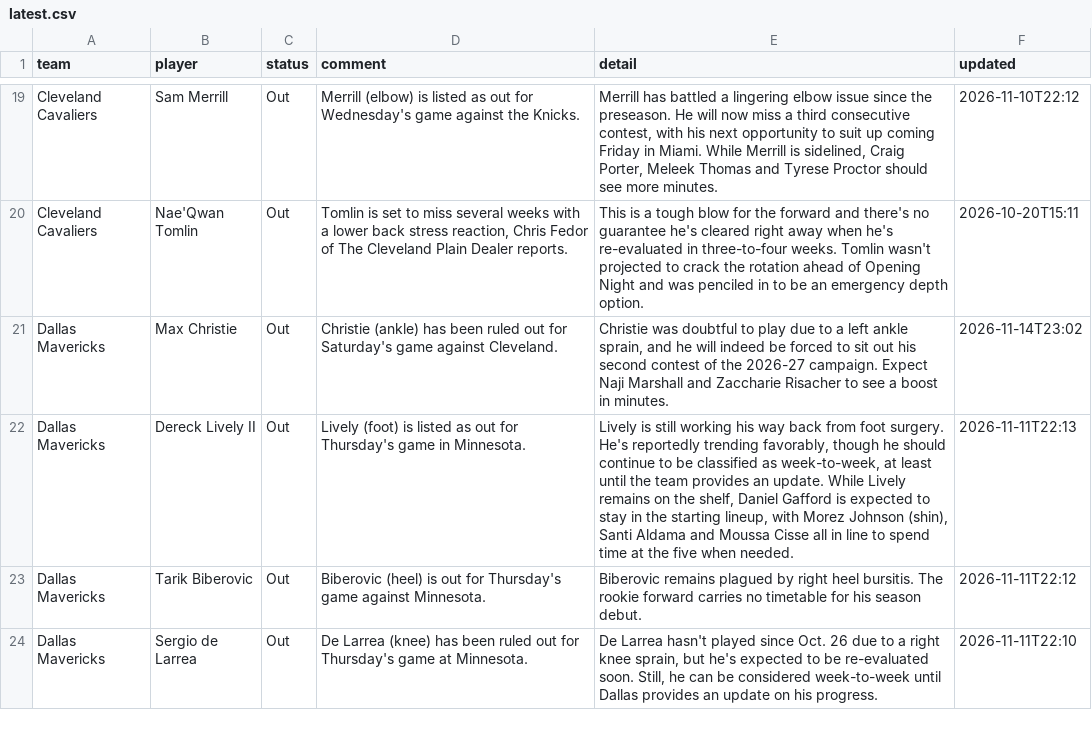
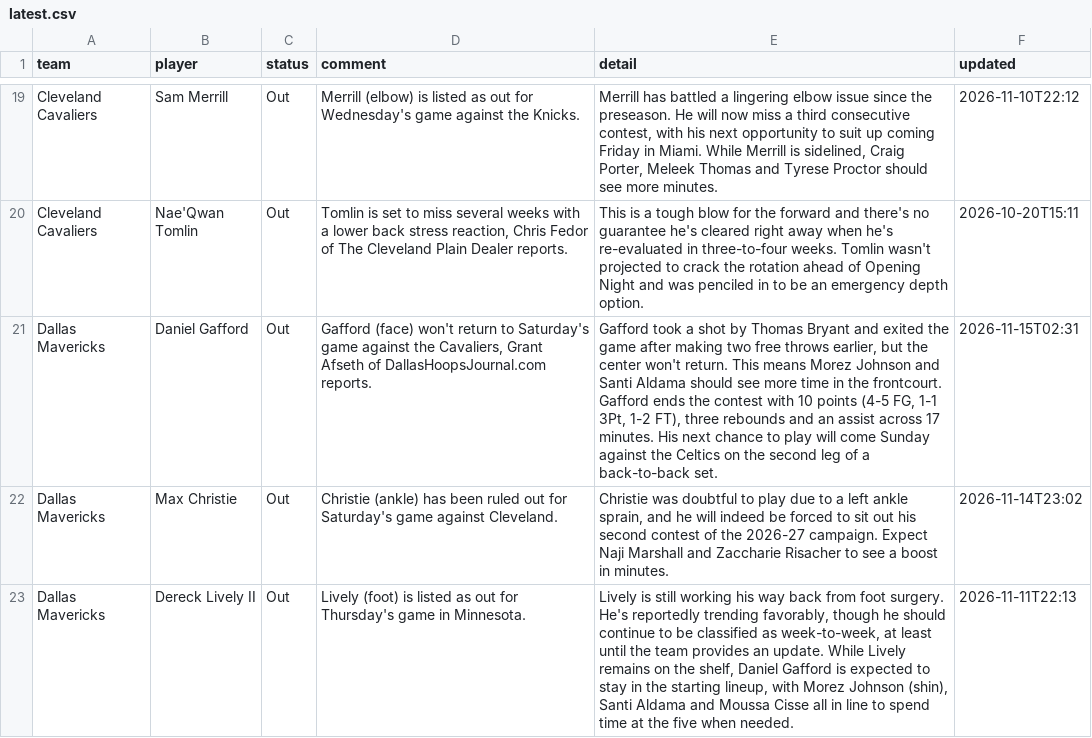
Before and after one commit to barrca12-rgb/NBA, a CSV file: injuries/latest.csv, drawn as a sheet; only a part is shown, gaps mark what is left out; the shorter side is filled out with more unchanged rows; the diff covers the shown part only; the diff names each change by its address in the sheet, - before the commit and + after, or states it on an @@ line.

```diff
--- a/injuries/latest.csv
+++ b/injuries/latest.csv
+row 21: Dallas Mavericks | Daniel Gafford | Out | Gafford (face) won't return to Saturday's game against the Cavaliers, Grant Afseth of DallasHoopsJournal.com reports. | Gafford took a shot by Thomas Bryant and exited the game after making two free throws earlier, but the center won't return. This means Morez Johnson and Santi Aldama should see more time in the frontcourt. Gafford ends the contest with 10 points (4-5 FG, 1-1 3Pt, 1-2 FT), three rebounds and an assist across 17 minutes. His next chance to play will come Sunday against the Celtics on the second leg of a back-to-back set. | 2026-11-15T02:31
```
Also changed, not shown: 1 added row and 6 edited cells elsewhere in this file, injuries/log.csv, 3 other files.
